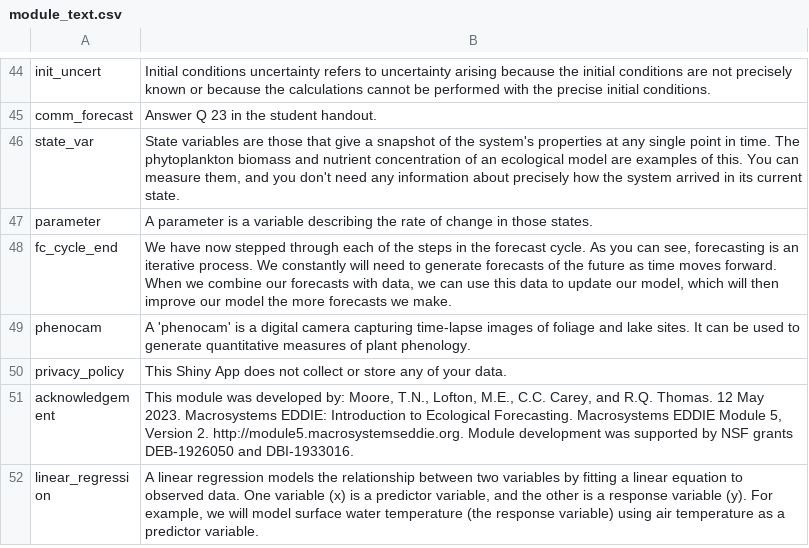
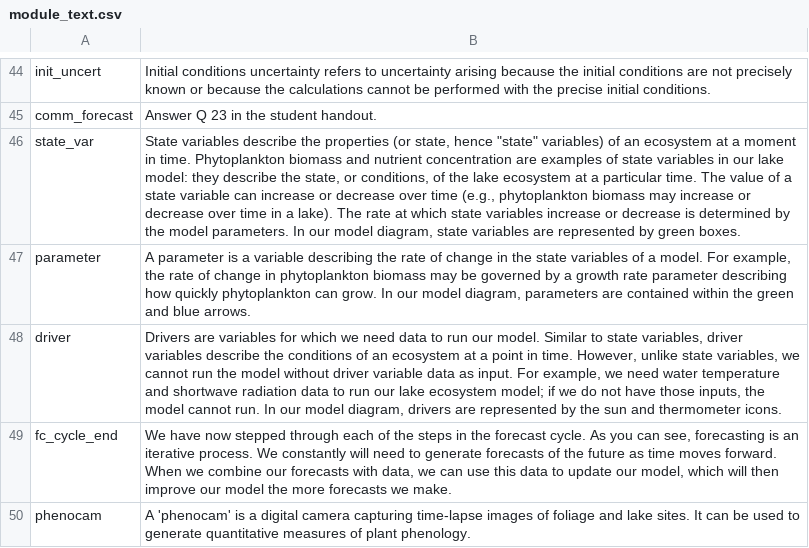
Before and after one commit to MacrosystemsEDDIE/module5, a CSV file: app/data/module_text.csv, drawn as a sheet; only a part is shown, gaps mark what is left out; the shorter side is filled out with more unchanged rows; the diff names each change by its address in the sheet, - before the commit and + after, or states it on an @@ line.

```diff
--- a/app/data/module_text.csv
+++ b/app/data/module_text.csv
-B46: State variables are those that give a snapshot of the system's properties at any single point in time. The phytoplankton biomass and nutrient concentration of an ecological model are examples of this. You can measure them, and you don't need any information about precisely how the system arrived in its current state.
+B46: State variables describe the properties (or state, hence "state" variables) of an ecosystem at a moment in time. Phytoplankton biomass and nutrient concentration are examples of state variables in our lake model: they describe the state, or conditions, of the lake ecosystem at a particular time. The value of a state variable can increase or decrease over time (e.g., phytoplankton biomass may increase or decrease over time in a lake). The rate at which state variables increase or decrease is determined by the model parameters. In our model diagram, state variables are represented by green boxes.
-B47: …change in those states.
+B47: …change in the state variables of a model. For example, the rate of change in phytoplankton biomass may be governed by a growth rate parameter describing how quickly phytoplankton can grow. In our model diagram, parameters are contained within the green and blue arrows.
+row 48: driver | Drivers are variables for which we need data to run our model. Similar to state variables, driver variables describe the conditions of an ecosystem at a point in time. However, unlike state variables, we cannot run the model without driver variable data as input. For example, we need water temperature and shortwave radiation data to run our lake ecosystem model; if we do not have those inputs, the model cannot run. In our model diagram, drivers are represented by the sun and thermometer icons.
```
Also changed, not shown: app/data/handout_questions.csv, 4 other files.
